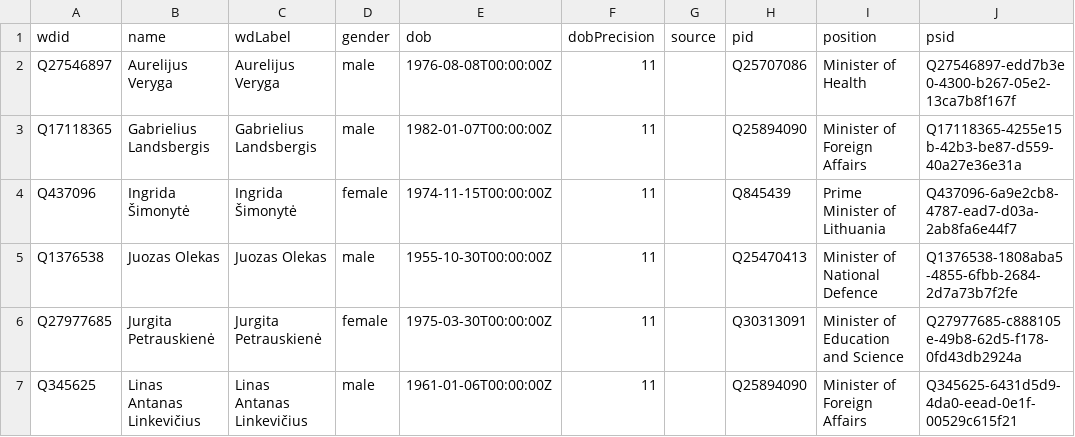
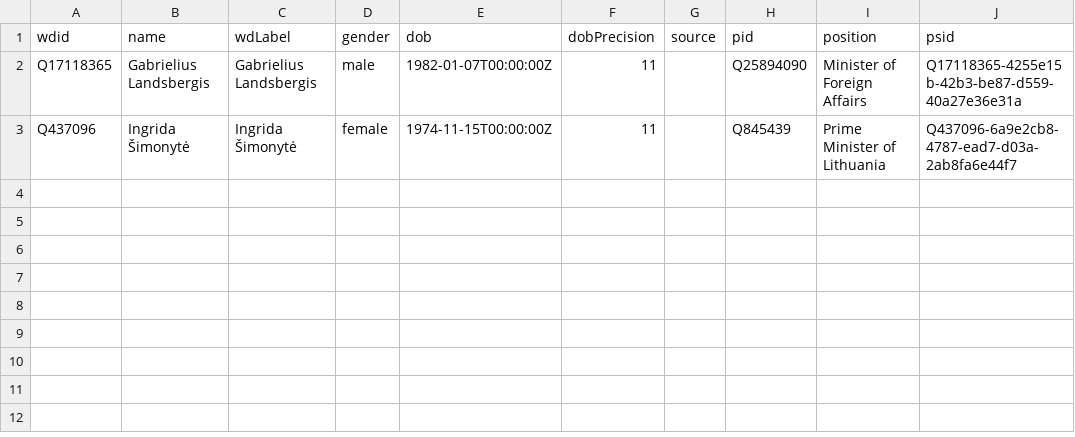
Before and after one commit to every-politician-scrapers/lithuania, a CSV file: data/wikidata.csv, drawn as a sheet; the diff names each change by its address in the sheet, - before the commit and + after, or states it on an @@ line.

Commit message:
refresh data

```diff
--- a/data/wikidata.csv
+++ b/data/wikidata.csv
-row 2: Q27546897 | Aurelijus Veryga | Aurelijus Veryga | male | 1976-08-08T00:00:00Z | 11 |  | Q25707086 | Minister of Health | Q27546897-edd7b3e0-4300-b267-05e2-13ca7b8f167f
-row 5: Q1376538 | Juozas Olekas | Juozas Olekas | male | 1955-10-30T00:00:00Z | 11 |  | Q25470413 | Minister of National Defence | Q1376538-1808aba5-4855-6fbb-2684-2d7a73b7f2fe
-row 6: Q27977685 | Jurgita Petrauskienė | Jurgita Petrauskienė | female | 1975-03-30T00:00:00Z | 11 |  | Q30313091 | Minister of Education and Science | Q27977685-c888105e-49b8-62d5-f178-0fd43db2924a
-row 7: Q345625 | Linas Antanas Linkevičius | Linas Antanas Linkevičius | male | 1961-01-06T00:00:00Z | 11 |  | Q25894090 | Minister of Foreign Affairs | Q345625-6431d5d9-4da0-eead-0e1f-00529c615f21
```
Also changed, not shown: data/diff.csv.
